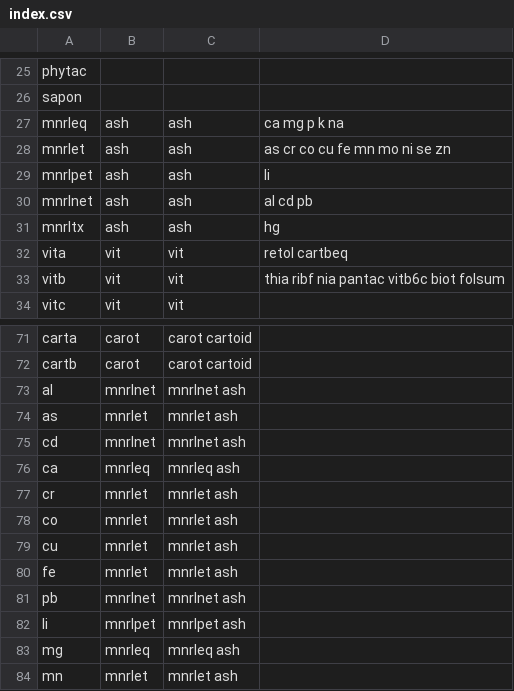
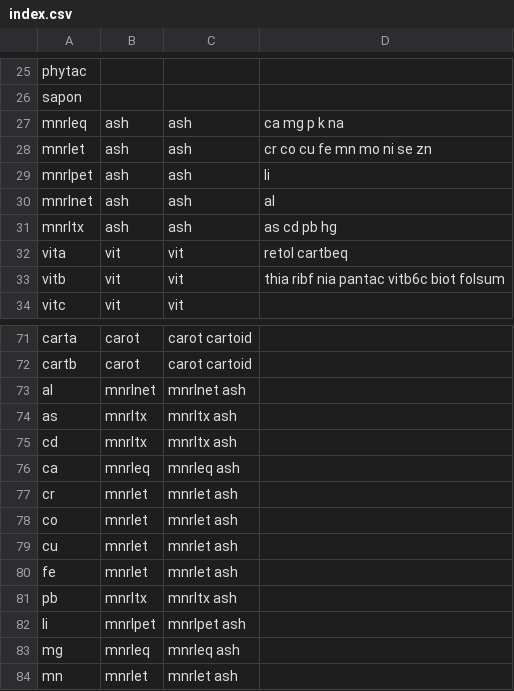
Before and after one commit to nodef/ifct2017, a CSV file: hierarchy/index.csv, drawn as a sheet; only a part is shown, gaps mark what is left out.

```diff
--- a/hierarchy/index.csv
+++ b/hierarchy/index.csv
@@ -27,6 +27,6 @@ sapon,,,
 mnrleq,ash,ash,ca mg p k na
-mnrlet,ash,ash,as cr co cu fe mn mo ni se zn
+mnrlet,ash,ash,cr co cu fe mn mo ni se zn
 mnrlpet,ash,ash,li
-mnrlnet,ash,ash,al cd pb
-mnrltx,ash,ash,hg
+mnrlnet,ash,ash,al
+mnrltx,ash,ash,as cd pb hg
 vita,vit,vit,retol cartbeq
@@ -73,4 +73,4 @@ cartb,carot,carot cartoid,
 al,mnrlnet,mnrlnet ash,
-as,mnrlet,mnrlet ash,
-cd,mnrlnet,mnrlnet ash,
+as,mnrltx,mnrltx ash,
+cd,mnrltx,mnrltx ash,
 ca,mnrleq,mnrleq ash,
@@ -80,3 +80,3 @@ cu,mnrlet,mnrlet ash,
 fe,mnrlet,mnrlet ash,
-pb,mnrlnet,mnrlnet ash,
+pb,mnrltx,mnrltx ash,
 li,mnrlpet,mnrlpet ash,
```
Also changed, not shown: hierarchy/asset.csv, 1 other file.
